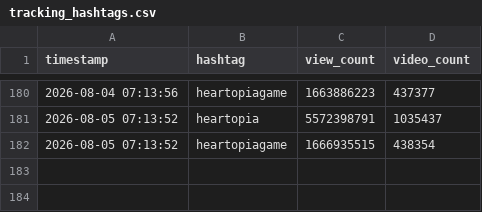
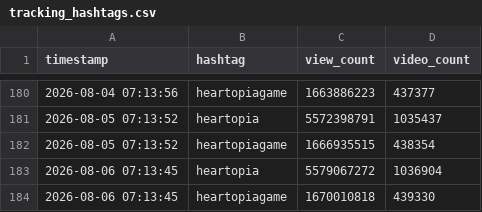
Before and after one commit to as167888/tiktok-scraper, a CSV file: tracking_hashtags.csv, drawn as a sheet; only a part is shown, gaps mark what is left out; the diff names each change by its address in the sheet, - before the commit and + after, or states it on an @@ line.

```diff
--- a/tracking_hashtags.csv
+++ b/tracking_hashtags.csv
+row 183: 2026-08-06 07:13:45 | heartopia | 5579067272 | 1036904
+row 184: 2026-08-06 07:13:45 | heartopiagame | 1670010818 | 439330
```
Also changed, not shown: tracking_data.csv, 1 other file.
